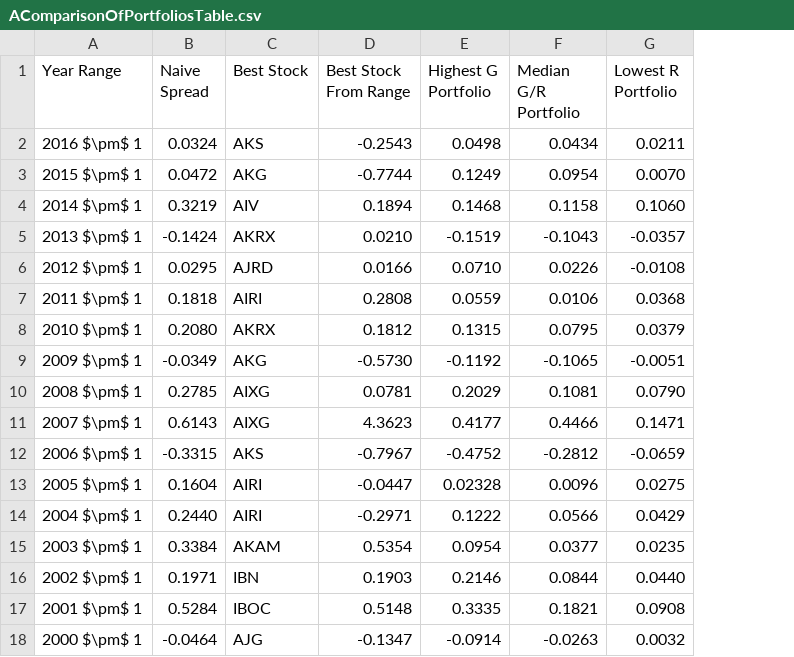
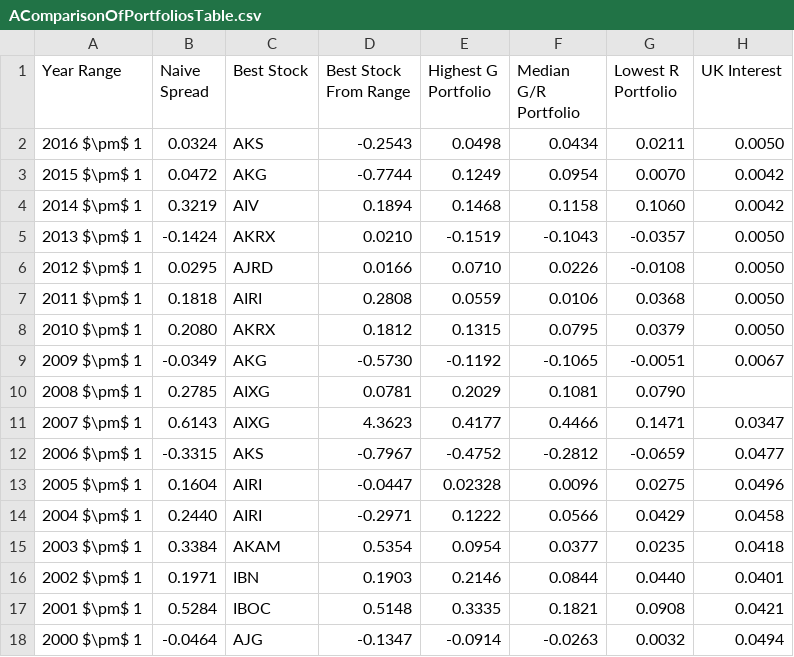
Before and after one commit to Lexer747/axl626, a CSV file: Report/figures/AComparisonOfPortfoliosTable.csv, drawn as a sheet; the diff names each change by its address in the sheet, - before the commit and + after, or states it on an @@ line.

```diff
--- a/Report/figures/AComparisonOfPortfoliosTable.csv
+++ b/Report/figures/AComparisonOfPortfoliosTable.csv
+column H (UK Interest), rows 2-18: 0.0050 | 0.0042 | 0.0042 | 0.0050 | 0.0050 | 0.0050 | 0.0050 | 0.0067 |  | 0.0347 | 0.0477 | 0.0496 | 0.0458 | 0.0418 | 0.0401 | 0.0421 | 0.0494
```
Also changed, not shown: 8 other files.
